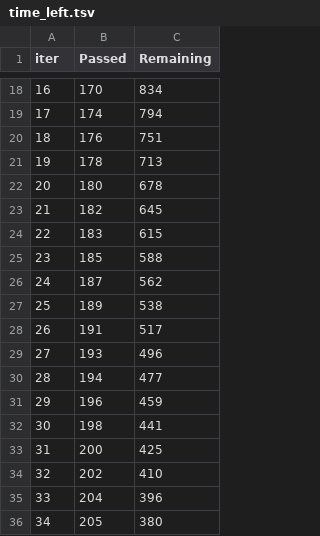
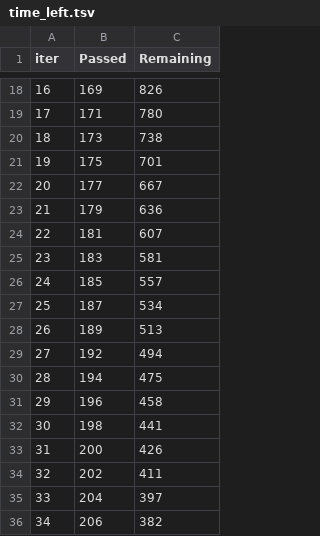
Before and after one commit to IbrahimBagwan1/ML-Project-Placement-Prediction, a TSV file: catboost_info/time_left.tsv, drawn as a sheet; only a part is shown, gaps mark what is left out; the diff covers the shown part only.

```diff
--- a/catboost_info/time_left.tsv
+++ b/catboost_info/time_left.tsv
@@ -18,19 +18,19 @@ iter	Passed	Remaining
-16	170	834
-17	174	794
-18	176	751
-19	178	713
-20	180	678
-21	182	645
-22	183	615
-23	185	588
-24	187	562
-25	189	538
-26	191	517
-27	193	496
-28	194	477
-29	196	459
+16	169	826
+17	171	780
+18	173	738
+19	175	701
+20	177	667
+21	179	636
+22	181	607
+23	183	581
+24	185	557
+25	187	534
+26	189	513
+27	192	494
+28	194	475
+29	196	458
 30	198	441
-31	200	425
-32	202	410
-33	204	396
-34	205	380
+31	200	426
+32	202	411
+33	204	397
+34	206	382
```
Also changed, not shown: 144 edited cells elsewhere in this file, 3 other files.
